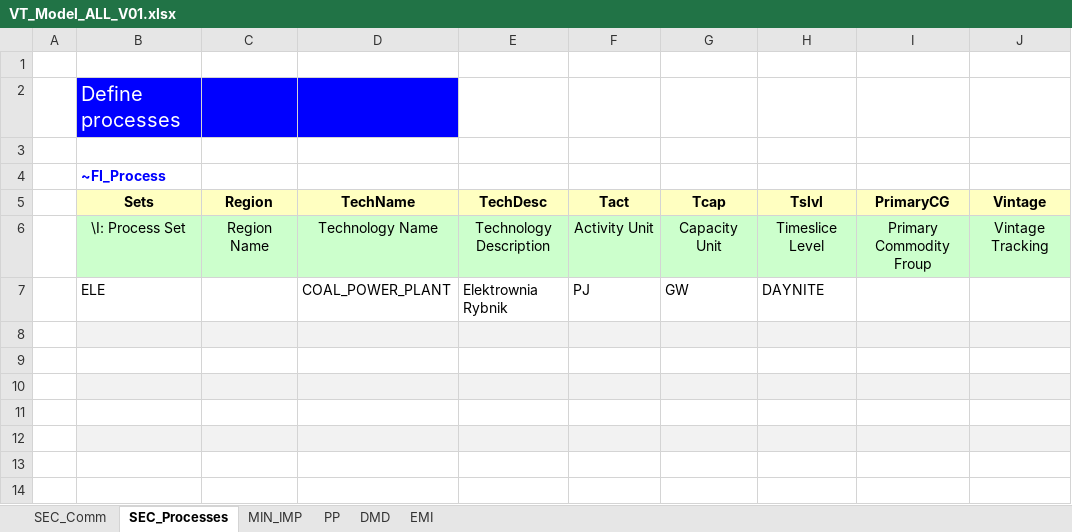
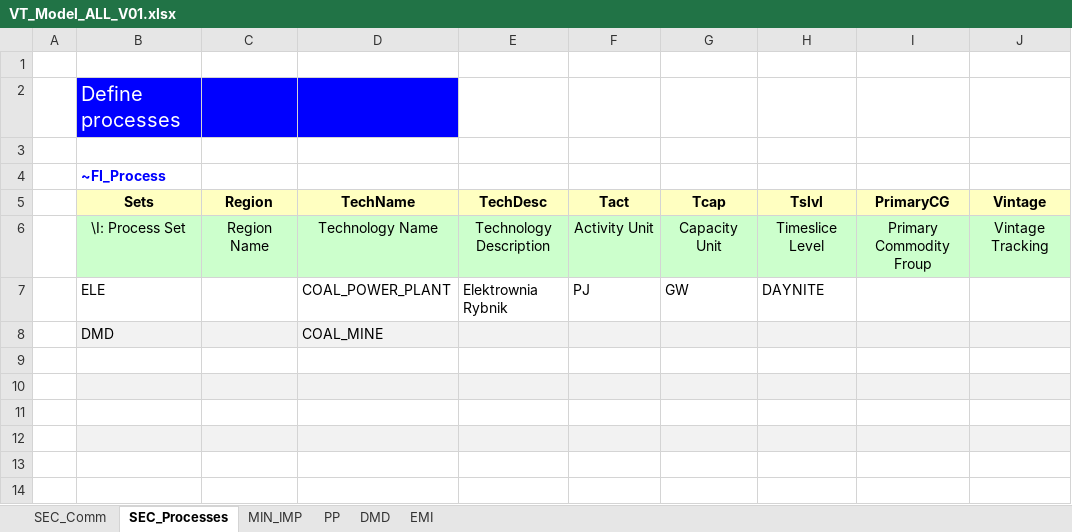
Before and after one commit to kbkuba/Elektrownia, an Excel workbook: VT_Model_ALL_V01.xlsx, sheet SEC_Processes, drawn as a sheet; only a part is shown; values as stored, in another font and other column widths than the file's, no borders; the diff names each change by its address in the sheet, - before the commit and + after, or states it on an @@ line.

```diff
--- a/VT_Model_ALL_V01.xlsx (sheet SEC_Processes)
+++ b/VT_Model_ALL_V01.xlsx (sheet SEC_Processes)
-row 8: (empty)
+row 8:  | DMD |  | COAL_MINE
```
Also changed, not shown: sheet MIN_IMP.
